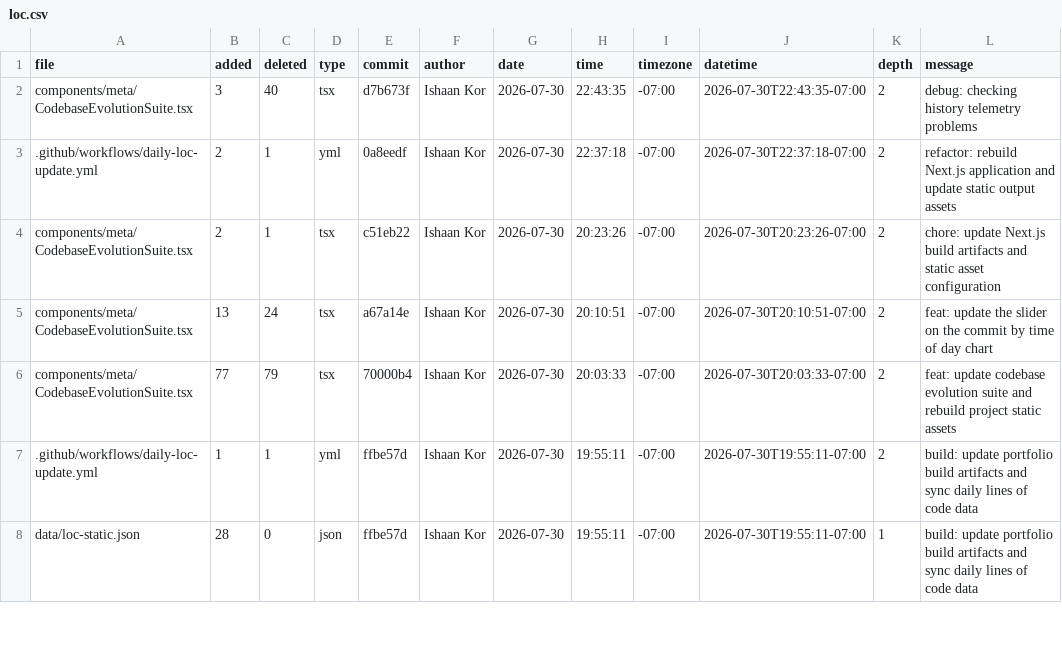
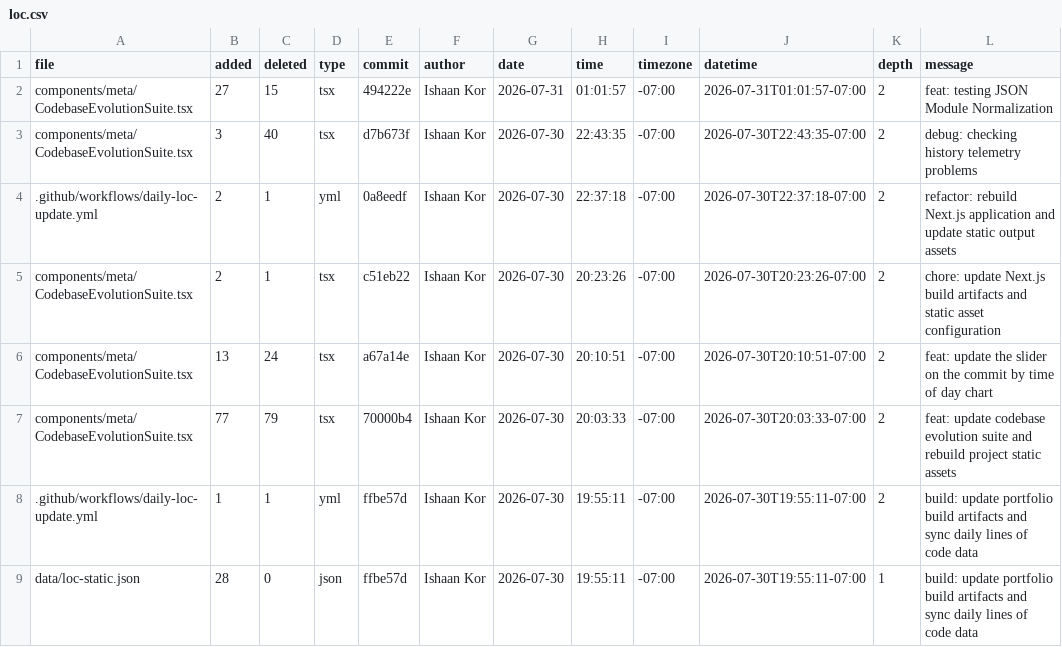
Before and after one commit to ishaankor/my-data-science-portfolio, a CSV file: meta/loc.csv, drawn as a sheet; only a part is shown.

```diff
--- a/meta/loc.csv
+++ b/meta/loc.csv
@@ -1,2 +1,3 @@
 file,added,deleted,type,commit,author,date,time,timezone,datetime,depth,message
+components/meta/CodebaseEvolutionSuite.tsx,27,15,tsx,494222e,Ishaan Kor,2026-07-31,01:01:57,-07:00,2026-07-31T01:01:57-07:00,2,"feat: testing JSON Module Normalization"
 components/meta/CodebaseEvolutionSuite.tsx,3,40,tsx,d7b673f,Ishaan Kor,2026-07-30,22:43:35,-07:00,2026-07-30T22:43:35-07:00,2,"debug: checking history telemetry problems"
```
Also changed, not shown: public/loc.csv, 1 other file.
